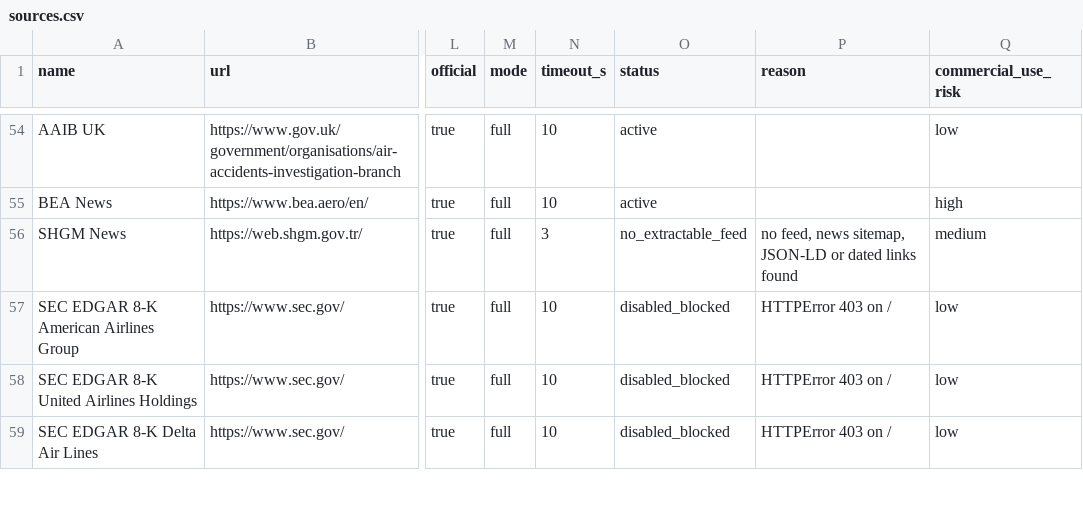
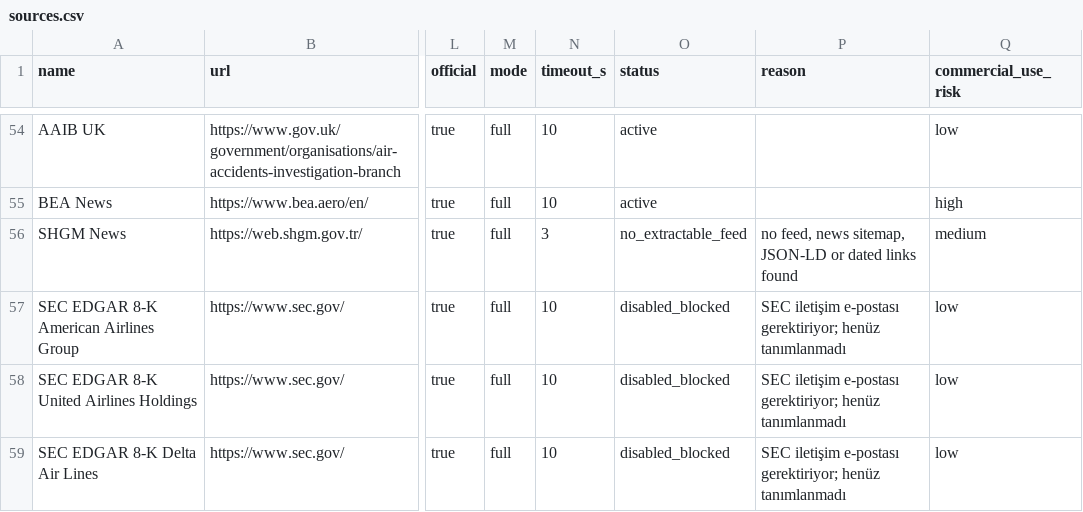
Before and after one commit to hasanozver2-lab/aviation-briefing-app, a CSV file: config/sources.csv, drawn as a sheet; only a part is shown, gaps mark what is left out; the diff covers the shown part only; the diff names each change by its address in the sheet, - before the commit and + after, or states it on an @@ line.

```diff
--- a/config/sources.csv
+++ b/config/sources.csv
-P57:P59 (reason): HTTPError 403 on /
+P57:P59 (reason): SEC iletişim e-postası gerektiriyor; henüz tanımlanmadı
```
Also changed, not shown: 8 edited cells elsewhere in this file, 3 other files.
